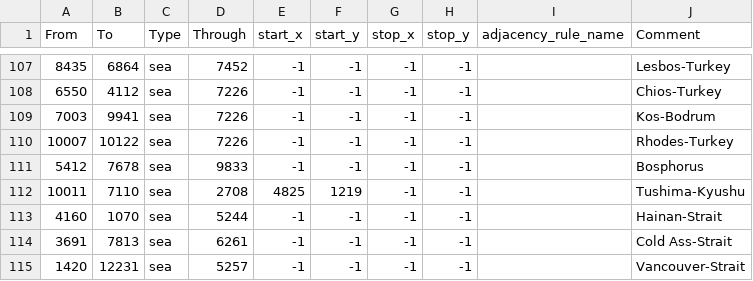
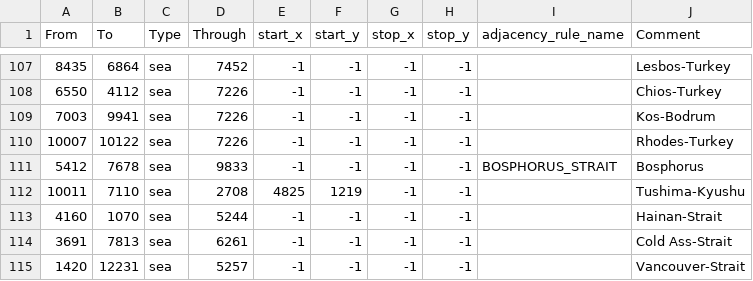
Before and after one commit to World-Ablaze/world-ablaze-beta, a CSV file: map/adjacencies.csv, drawn as a sheet; only a part is shown, gaps mark what is left out.

Commit message:
fix

```diff
--- a/map/adjacencies.csv
+++ b/map/adjacencies.csv
@@ -110,3 +110,3 @@ From;To;Type;Through;start_x;start_y;stop_x;stop_y;adjacency_rule_name;Comment
 10007;10122;sea;7226;-1;-1;-1;-1;;Rhodes-Turkey
-5412;7678;sea;9833;-1;-1;-1;-1;;Bosphorus
+5412;7678;sea;9833;-1;-1;-1;-1;BOSPHORUS_STRAIT;Bosphorus
 10011;7110;sea;2708;4825;1219;-1;-1;;Tushima-Kyushu
```
